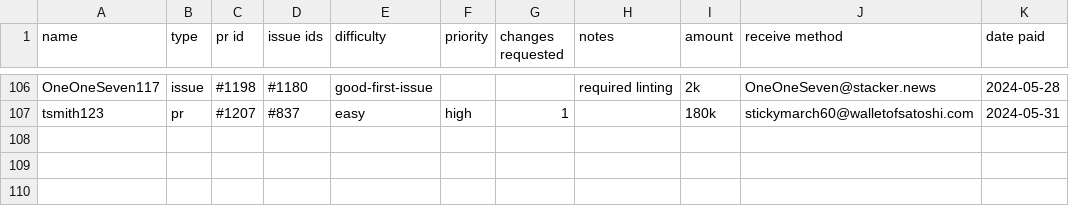
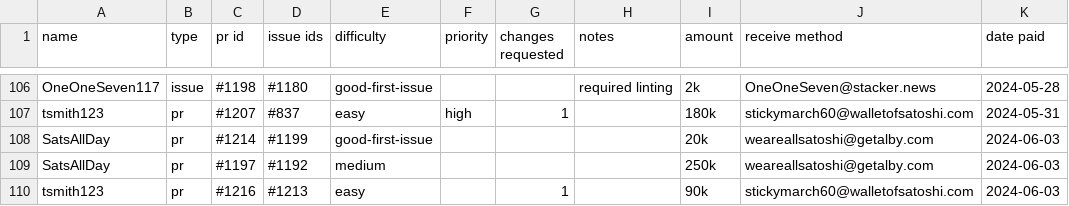
Before and after one commit to stackernews/stacker.news, a CSV file: awards.csv, drawn as a sheet; only a part is shown, gaps mark what is left out.

Commit message:
Update awards.csv

```diff
--- a/awards.csv
+++ b/awards.csv
@@ -107 +107,4 @@ OneOneSeven117,issue,#1198,#1180,good-first-issue,,,required linting,2k,OneOneSe
 tsmith123,pr,#1207,#837,easy,high,1,,180k,stickymarch60@walletofsatoshi.com,2024-05-31
+SatsAllDay,pr,#1214,#1199,good-first-issue,,,,20k,weareallsatoshi@getalby.com,2024-06-03
+SatsAllDay,pr,#1197,#1192,medium,,,,250k,weareallsatoshi@getalby.com,2024-06-03
+tsmith123,pr,#1216,#1213,easy,,1,,90k,stickymarch60@walletofsatoshi.com,2024-06-03
```
